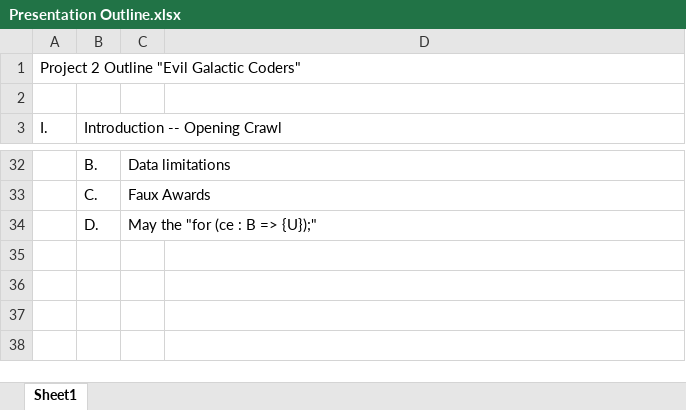
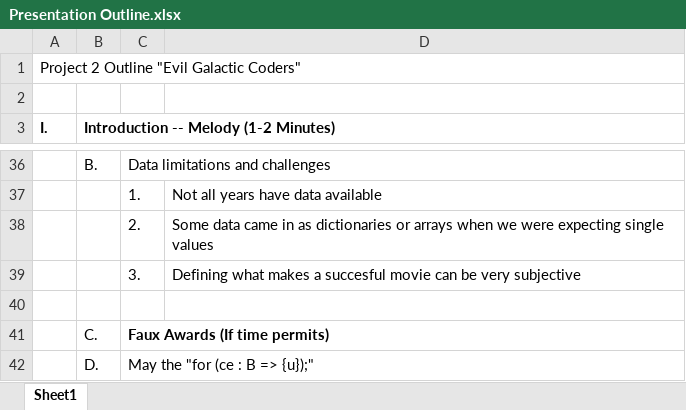
Before and after one commit to gemelodyyu/good-movies, an Excel workbook: Presentation Outline.xlsx, sheet Sheet1, drawn as a sheet; only a part is shown, gaps mark what is left out; values as stored, in another font and other column widths than the file's, no borders; addresses are those after the commit; the diff covers the shown part only; the diff names each change by its address in the sheet, - before the commit and + after, or states it on an @@ line.

```diff
--- a/Presentation Outline.xlsx (sheet Sheet1)
+++ b/Presentation Outline.xlsx (sheet Sheet1)
-A3:B3 bold: off
+A3:B3 bold: on
-B3: Introduction -- Opening Crawl
+B3: Introduction -- Melody (1-2 Minutes)
-C36: Data limitations
+C36: Data limitations and challenges
+row 37:  |  | 1. | Not all years have data available
+row 38:  |  | 2. | Some data came in as dictionaries or arrays when we were expecting single values
+row 39:  |  | 3. | Defining what makes a succesful movie can be very subjective
+row 40: (empty)
-C41: Faux Awards
+C41: Faux Awards (If time permits)
-C41 bold: off
+C41 bold: on
-C42: May the "for (ce : B => {U});"
+C42: May the "for (ce : B => {u});"
```
Also changed, not shown: 4 added rows, 6 edited cells and cell formats elsewhere in this sheet, 3 other files.
